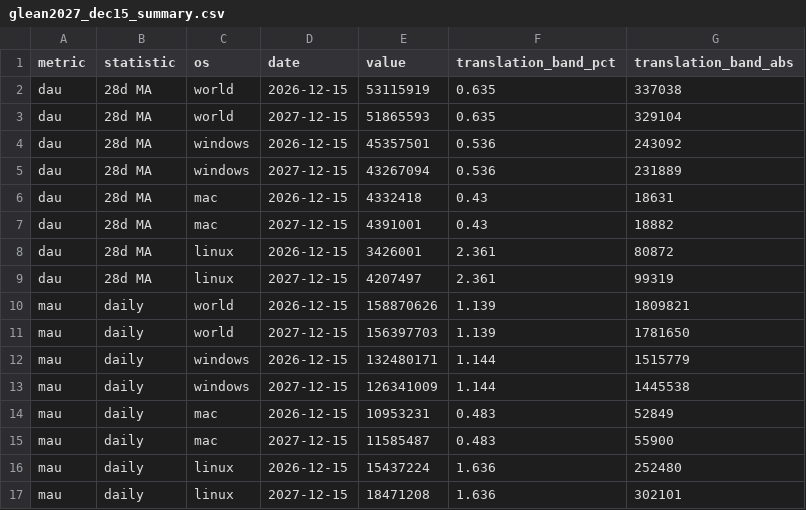
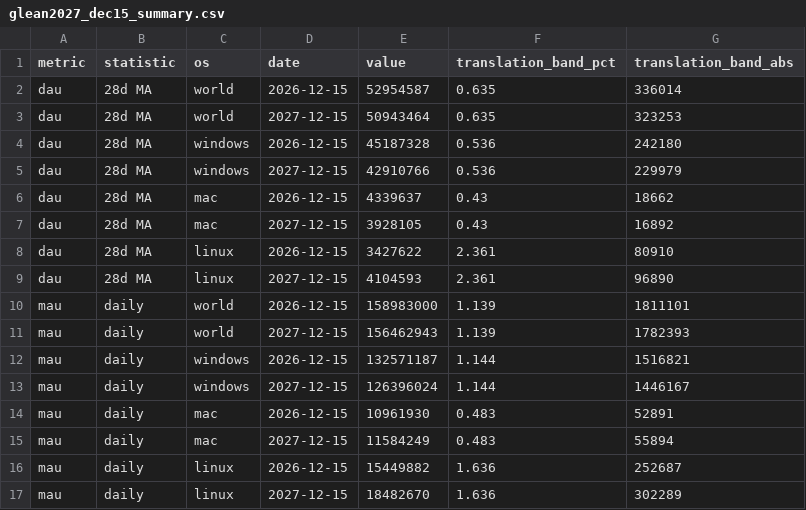
Before and after one commit to mozilla/mozaic-daily, a CSV file: data-official/2027-glean-draft/csv/glean2027_dec15_summary.csv, drawn as a sheet.

```diff
--- a/data-official/2027-glean-draft/csv/glean2027_dec15_summary.csv
+++ b/data-official/2027-glean-draft/csv/glean2027_dec15_summary.csv
@@ -1,17 +1,17 @@
 metric,statistic,os,date,value,translation_band_pct,translation_band_abs
-dau,28d MA,world,2026-12-15,53115919,0.635,337038
-dau,28d MA,world,2027-12-15,51865593,0.635,329104
-dau,28d MA,windows,2026-12-15,45357501,0.536,243092
-dau,28d MA,windows,2027-12-15,43267094,0.536,231889
-dau,28d MA,mac,2026-12-15,4332418,0.43,18631
-dau,28d MA,mac,2027-12-15,4391001,0.43,18882
-dau,28d MA,linux,2026-12-15,3426001,2.361,80872
-dau,28d MA,linux,2027-12-15,4207497,2.361,99319
-mau,daily,world,2026-12-15,158870626,1.139,1809821
-mau,daily,world,2027-12-15,156397703,1.139,1781650
-mau,daily,windows,2026-12-15,132480171,1.144,1515779
-mau,daily,windows,2027-12-15,126341009,1.144,1445538
-mau,daily,mac,2026-12-15,10953231,0.483,52849
-mau,daily,mac,2027-12-15,11585487,0.483,55900
-mau,daily,linux,2026-12-15,15437224,1.636,252480
-mau,daily,linux,2027-12-15,18471208,1.636,302101
+dau,28d MA,world,2026-12-15,52954587,0.635,336014
+dau,28d MA,world,2027-12-15,50943464,0.635,323253
+dau,28d MA,windows,2026-12-15,45187328,0.536,242180
+dau,28d MA,windows,2027-12-15,42910766,0.536,229979
+dau,28d MA,mac,2026-12-15,4339637,0.43,18662
+dau,28d MA,mac,2027-12-15,3928105,0.43,16892
+dau,28d MA,linux,2026-12-15,3427622,2.361,80910
+dau,28d MA,linux,2027-12-15,4104593,2.361,96890
+mau,daily,world,2026-12-15,158983000,1.139,1811101
+mau,daily,world,2027-12-15,156462943,1.139,1782393
+mau,daily,windows,2026-12-15,132571187,1.144,1516821
+mau,daily,windows,2027-12-15,126396024,1.144,1446167
+mau,daily,mac,2026-12-15,10961930,0.483,52891
+mau,daily,mac,2027-12-15,11584249,0.483,55894
+mau,daily,linux,2026-12-15,15449882,1.636,252687
+mau,daily,linux,2027-12-15,18482670,1.636,302289
```
Also changed, not shown: data-official/2027-glean-draft/csv/glean2027_canonical_curves.csv, 18 other files.
